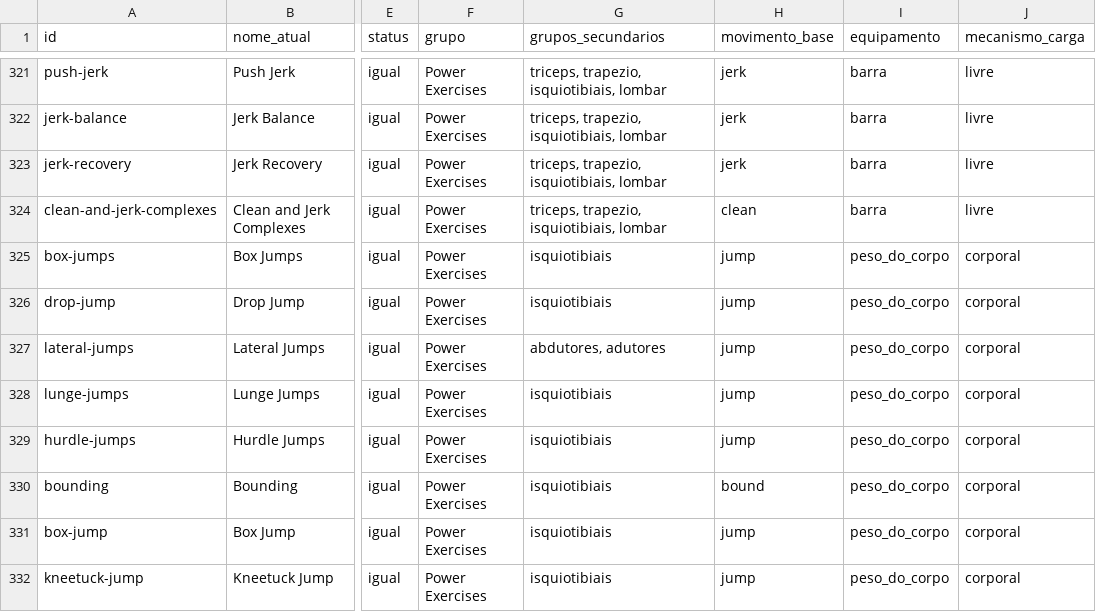
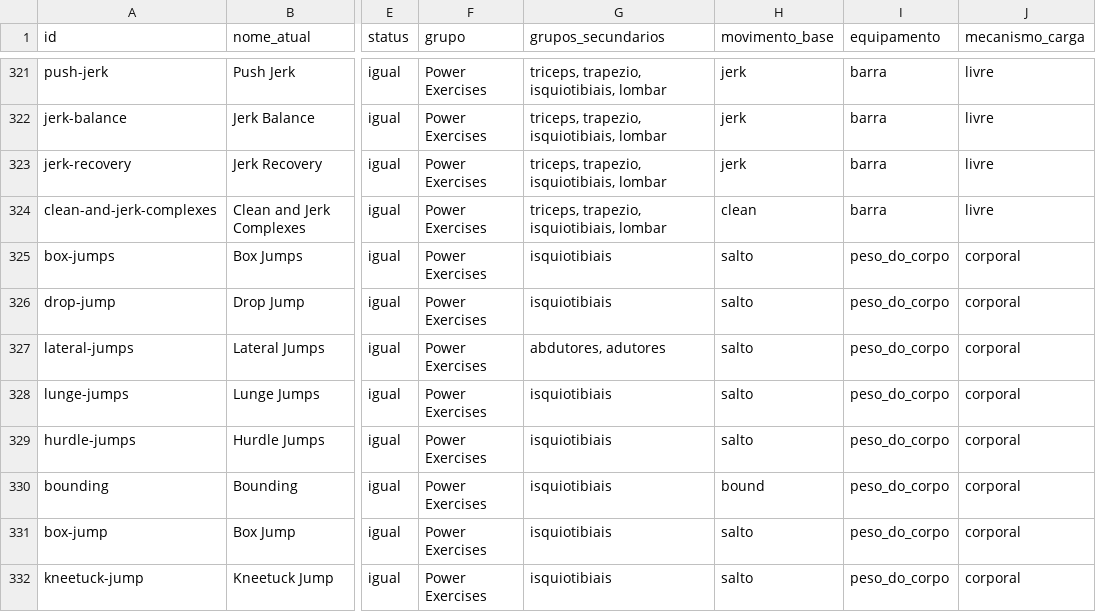
Before and after one commit to UziCelli/VFIT-Gislane, a CSV file: docs/catalogo/inventario-atual.csv, drawn as a sheet; only a part is shown, gaps mark what is left out; the diff covers the shown part only; the diff names each change by its address in the sheet, - before the commit and + after, or states it on an @@ line.

```diff
--- a/docs/catalogo/inventario-atual.csv
+++ b/docs/catalogo/inventario-atual.csv
-H325:H329 (movimento_base): jump
+H325:H329 (movimento_base): salto
-H331:H332 (movimento_base): jump
+H331:H332 (movimento_base): salto
```
Also changed, not shown: 47 edited cells elsewhere in this file, 5 other files.
